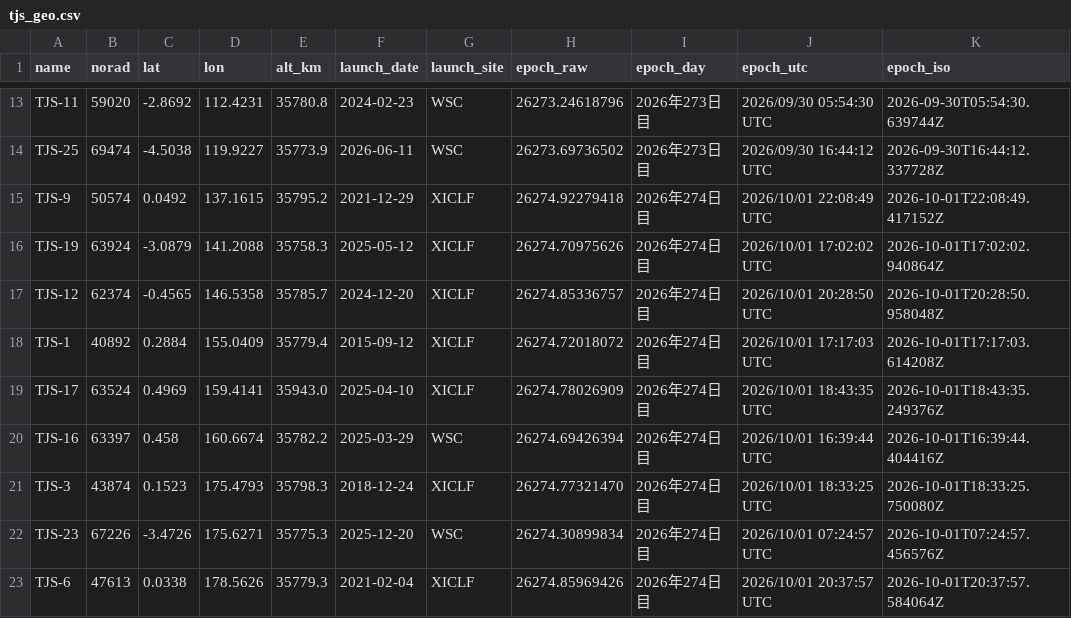
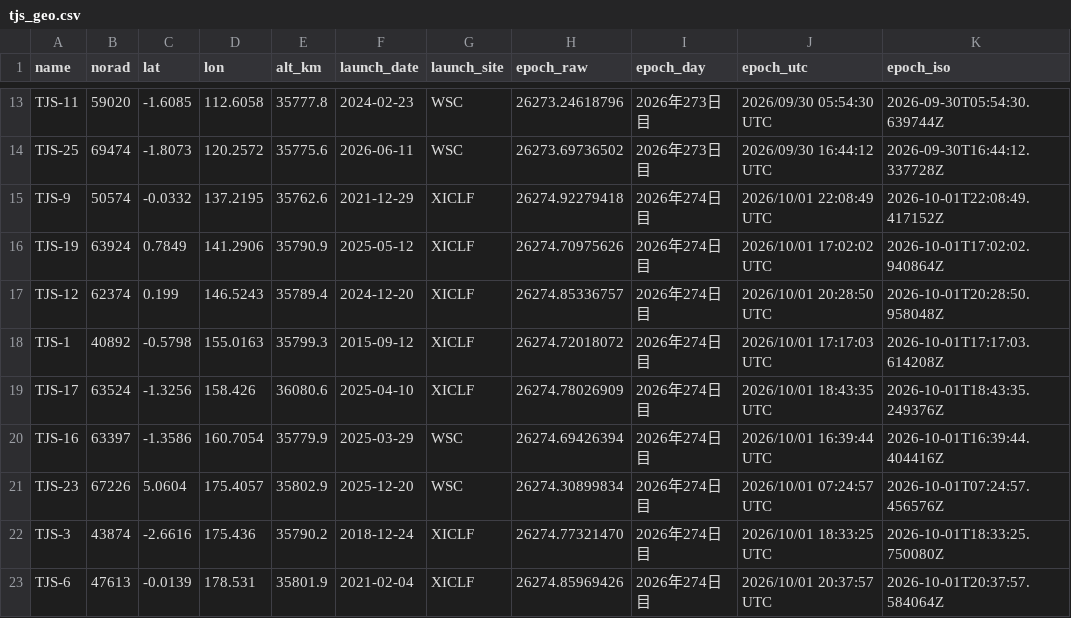
Before and after one commit to butagorilla1182/tjs_geo_control, a CSV file: tjs_geo.csv, drawn as a sheet; only a part is shown, gaps mark what is left out; removed rows and columns are numbered as before the commit, all else as after; the diff covers the shown part only; the diff names each change by its address in the sheet, - before the commit and + after, or states it on an @@ line.

```diff
--- a/tjs_geo.csv
+++ b/tjs_geo.csv
-C13 (lat): -2.8692
+C13 (lat): -1.6085
-D13 (lon): 112.4231
+D13 (lon): 112.6058
-E13 (alt_km): 35780.8
+E13 (alt_km): 35777.8
-C14 (lat): -4.5038
+C14 (lat): -1.8073
-D14 (lon): 119.9227
+D14 (lon): 120.2572
-E14 (alt_km): 35773.9
+E14 (alt_km): 35775.6
-C15 (lat): 0.0492
+C15 (lat): -0.0332
-D15 (lon): 137.1615
+D15 (lon): 137.2195
-E15 (alt_km): 35795.2
+E15 (alt_km): 35762.6
-C16 (lat): -3.0879
+C16 (lat): 0.7849
-D16 (lon): 141.2088
+D16 (lon): 141.2906
-E16 (alt_km): 35758.3
+E16 (alt_km): 35790.9
-C17 (lat): -0.4565
+C17 (lat): 0.199
-D17 (lon): 146.5358
+D17 (lon): 146.5243
-E17 (alt_km): 35785.7
+E17 (alt_km): 35789.4
-C18 (lat): 0.2884
+C18 (lat): -0.5798
-D18 (lon): 155.0409
+D18 (lon): 155.0163
-E18 (alt_km): 35779.4
+E18 (alt_km): 35799.3
-C19 (lat): 0.4969
+C19 (lat): -1.3256
-D19 (lon): 159.4141
+D19 (lon): 158.426
-E19 (alt_km): 35943.0
+E19 (alt_km): 36080.6
-C20 (lat): 0.458
+C20 (lat): -1.3586
-D20 (lon): 160.6674
+D20 (lon): 160.7054
-E20 (alt_km): 35782.2
+E20 (alt_km): 35779.9
-row 21: TJS-3 | 43874 | 0.1523 | 175.4793 | 35798.3 | 2018-12-24 | XICLF | 26274.77321470 | 2026年274日目 | 2026/10/01 18:33:25 UTC | 2026-10-01T18:33:25.750080Z
-C21 (lat): -3.4726
+C21 (lat): 5.0604
-D21 (lon): 175.6271
+D21 (lon): 175.4057
-E21 (alt_km): 35775.3
+E21 (alt_km): 35802.9
+row 22: TJS-3 | 43874 | -2.6616 | 175.436 | 35790.2 | 2018-12-24 | XICLF | 26274.77321470 | 2026年274日目 | 2026/10/01 18:33:25 UTC | 2026-10-01T18:33:25.750080Z
-C23 (lat): 0.0338
+C23 (lat): -0.0139
-D23 (lon): 178.5626
+D23 (lon): 178.531
-E23 (alt_km): 35779.3
+E23 (alt_km): 35801.9
```
Also changed, not shown: 1 added row, 1 removed row and 30 edited cells elsewhere in this file, 4 other files.
